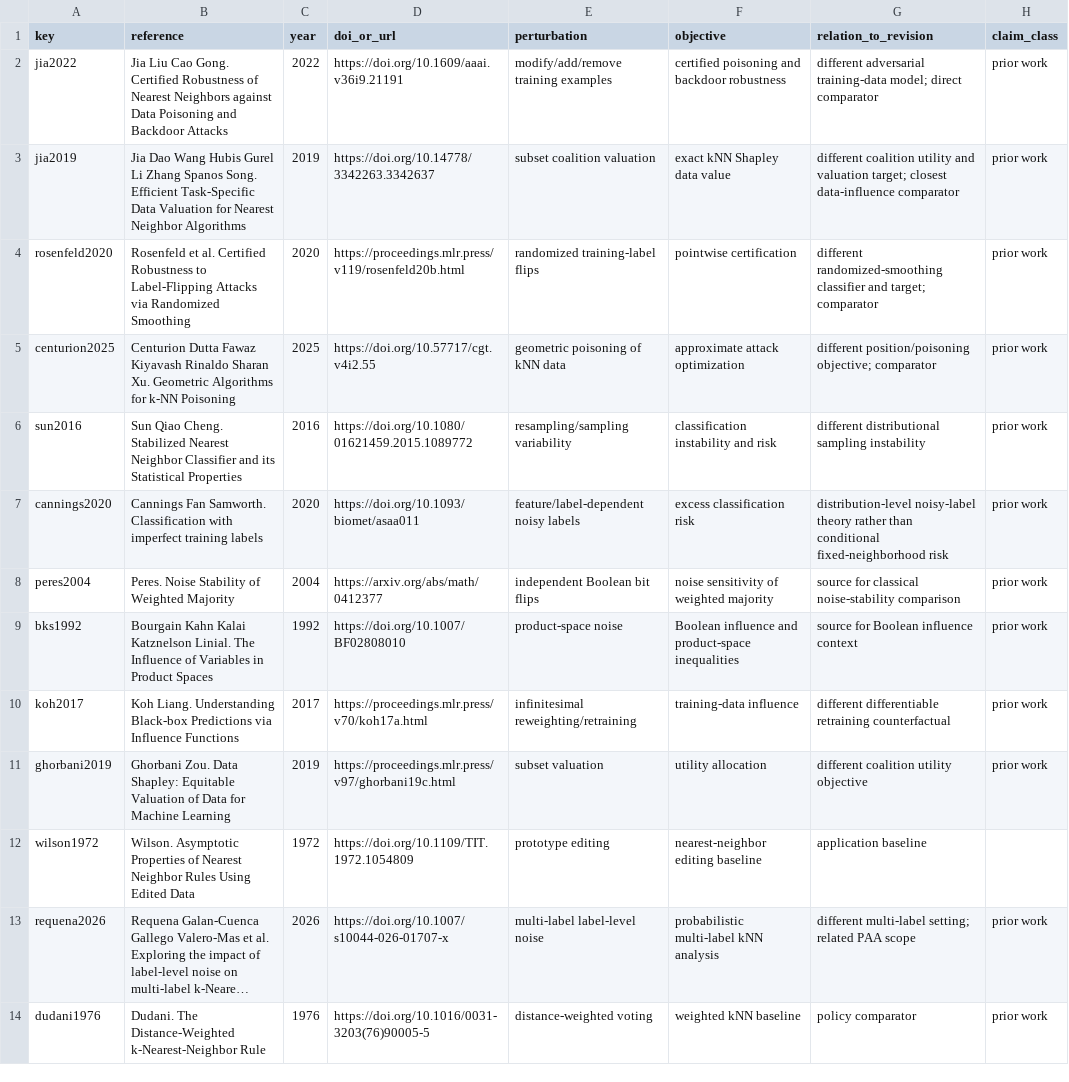
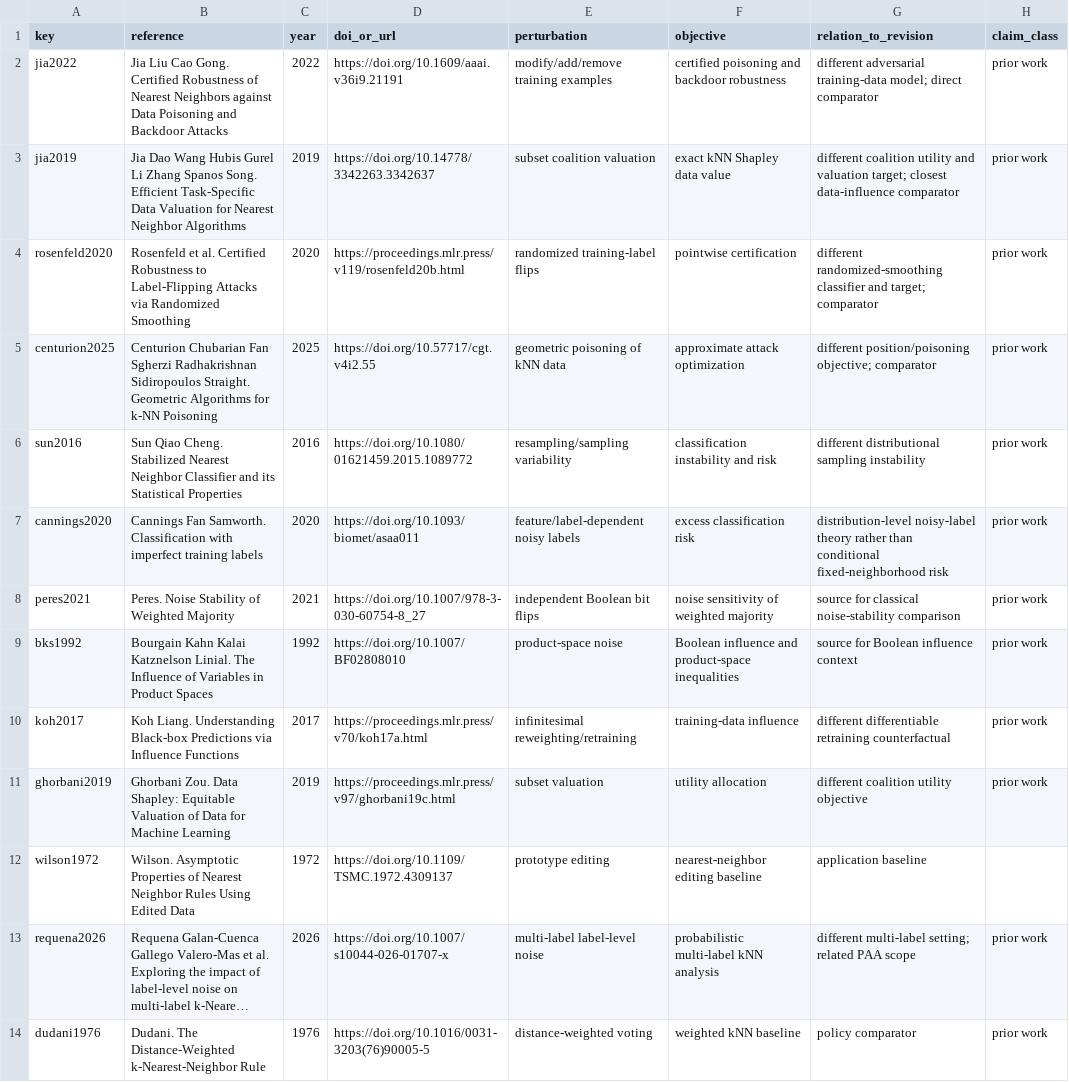
Before and after one commit to Neabigmo/KNN, a CSV file: theory/LITERATURE_REGISTRY.csv, drawn as a sheet; only a part is shown; long unchanged cells end in …; the diff names each change by its address in the sheet, - before the commit and + after, or states it on an @@ line.

```diff
--- a/theory/LITERATURE_REGISTRY.csv
+++ b/theory/LITERATURE_REGISTRY.csv
-B5 (reference): Centurion Dutta Fawaz Kiyavash Rinaldo Sharan Xu. Geometric Algorithms…
+B5 (reference): Centurion Chubarian Fan Sgherzi Radhakrishnan Sidiropoulos Straight. Geometric Algorithms…
-A8 (key): peres2004
+A8 (key): peres2021
-C8 (year): 2004
+C8 (year): 2021
-D8 (doi_or_url): https://arxiv.org/abs/math/0412377
+D8 (doi_or_url): https://doi.org/10.1007/978-3-030-60754-8_27
-D12 (doi_or_url): https://doi.org/10.1109/TIT.1972.1054809
+D12 (doi_or_url): https://doi.org/10.1109/TSMC.1972.4309137
```
Also changed, not shown: 4 other files.
